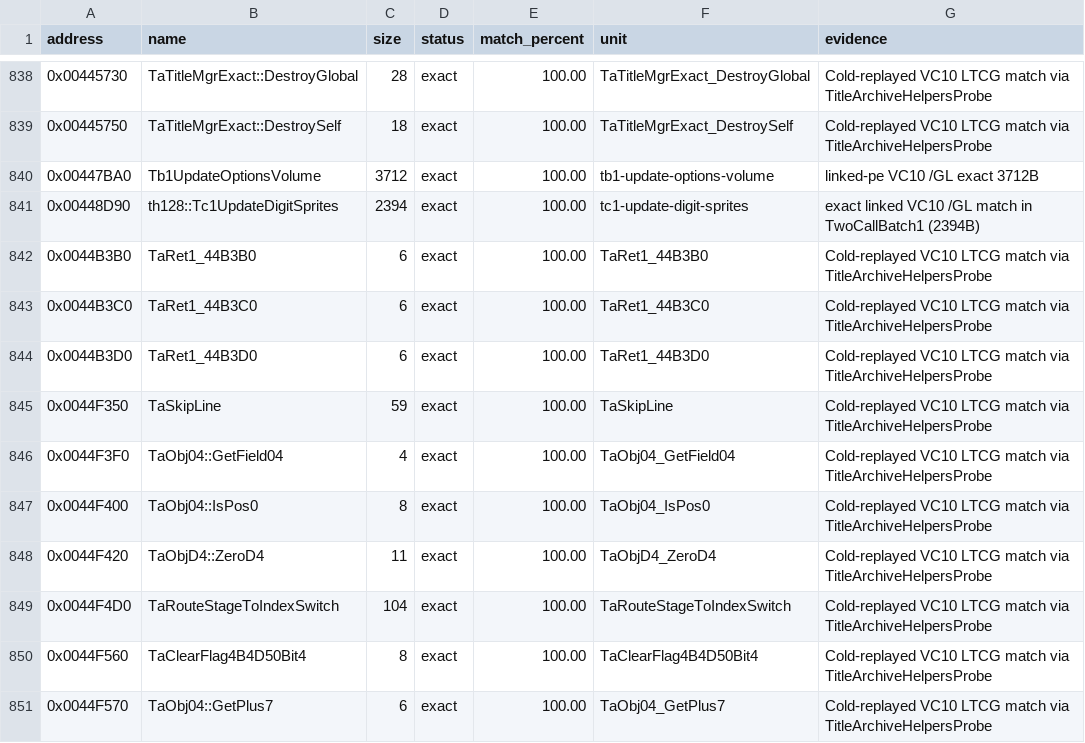
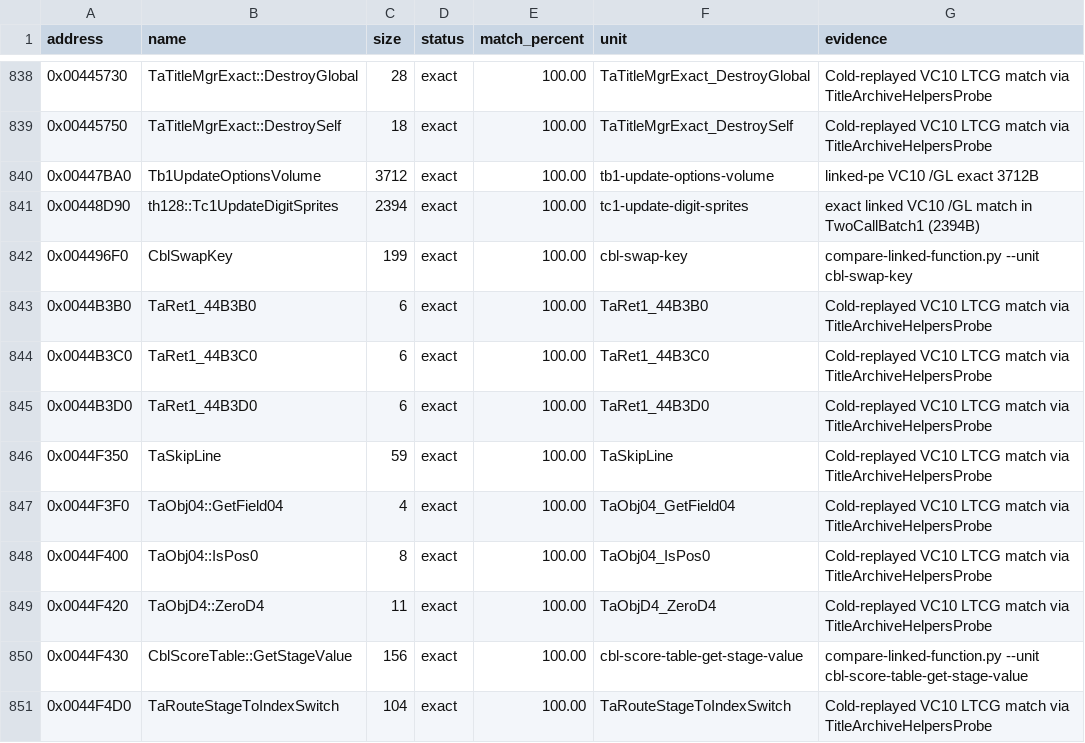
Before and after one commit to N0zoM1z0/th128, a CSV file: config/matches.csv, drawn as a sheet; only a part is shown, gaps mark what is left out; the shorter side is filled out with more unchanged rows; the diff names each change by its address in the sheet, - before the commit and + after, or states it on an @@ line.

Commit message:
gemini-4-neon: add CleanBatchL with exact CblSwapKey and CblScoreTable::GetStageValue (+355B)

```diff
--- a/config/matches.csv
+++ b/config/matches.csv
+row 842: 0x004496F0 | CblSwapKey | 199 | exact | 100.00 | cbl-swap-key | compare-linked-function.py --unit cbl-swap-key
+row 850: 0x0044F430 | CblScoreTable::GetStageValue | 156 | exact | 100.00 | cbl-score-table-get-stage-value | compare-linked-function.py --unit cbl-score-table-get-stage-value
```
Also changed, not shown: 7 other files.
